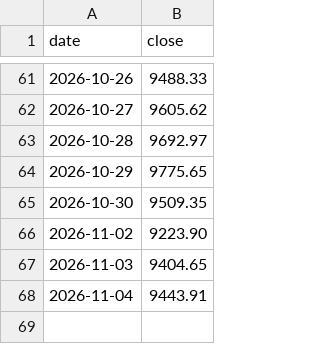
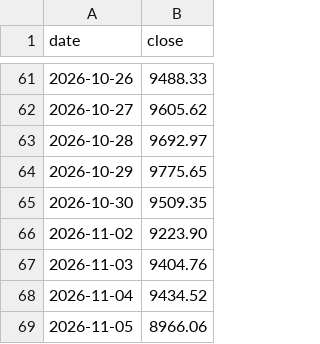
Before and after one commit to onekey-invest/onekey-invest.github.io, a CSV file: data/prices/Bottom-Up 1 US 장부.csv, drawn as a sheet; only a part is shown, gaps mark what is left out.

```diff
--- a/data/prices/Bottom-Up 1 US 장부.csv
+++ b/data/prices/Bottom-Up 1 US 장부.csv
@@ -66,3 +66,4 @@ date,close
 2026-11-02,9223.90
-2026-11-03,9404.65
-2026-11-04,9443.91
+2026-11-03,9404.76
+2026-11-04,9434.52
+2026-11-05,8966.06
```
Also changed, not shown: data/prices/KOSPI.csv, data/prices/SP500.csv, 21 other files.
